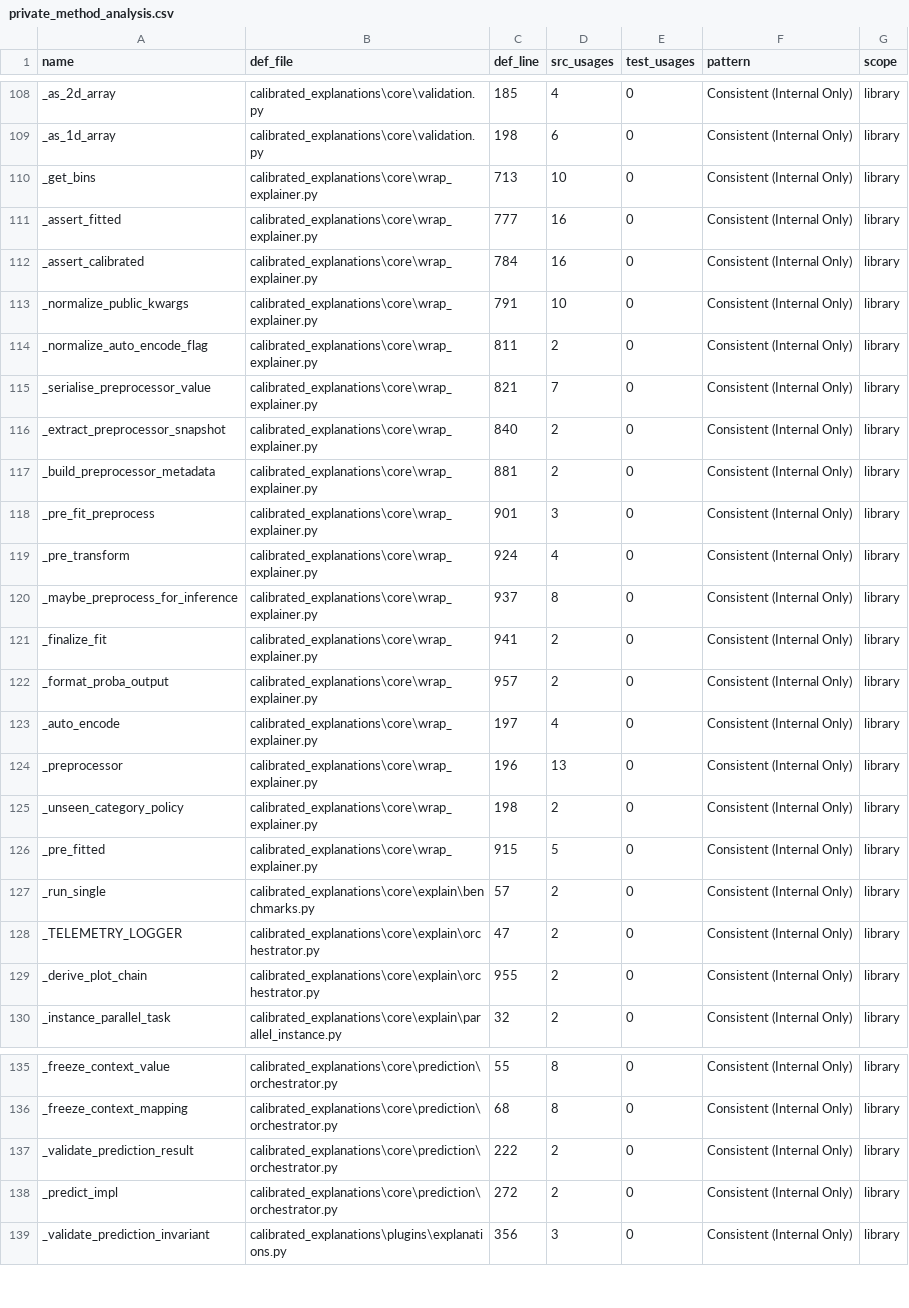
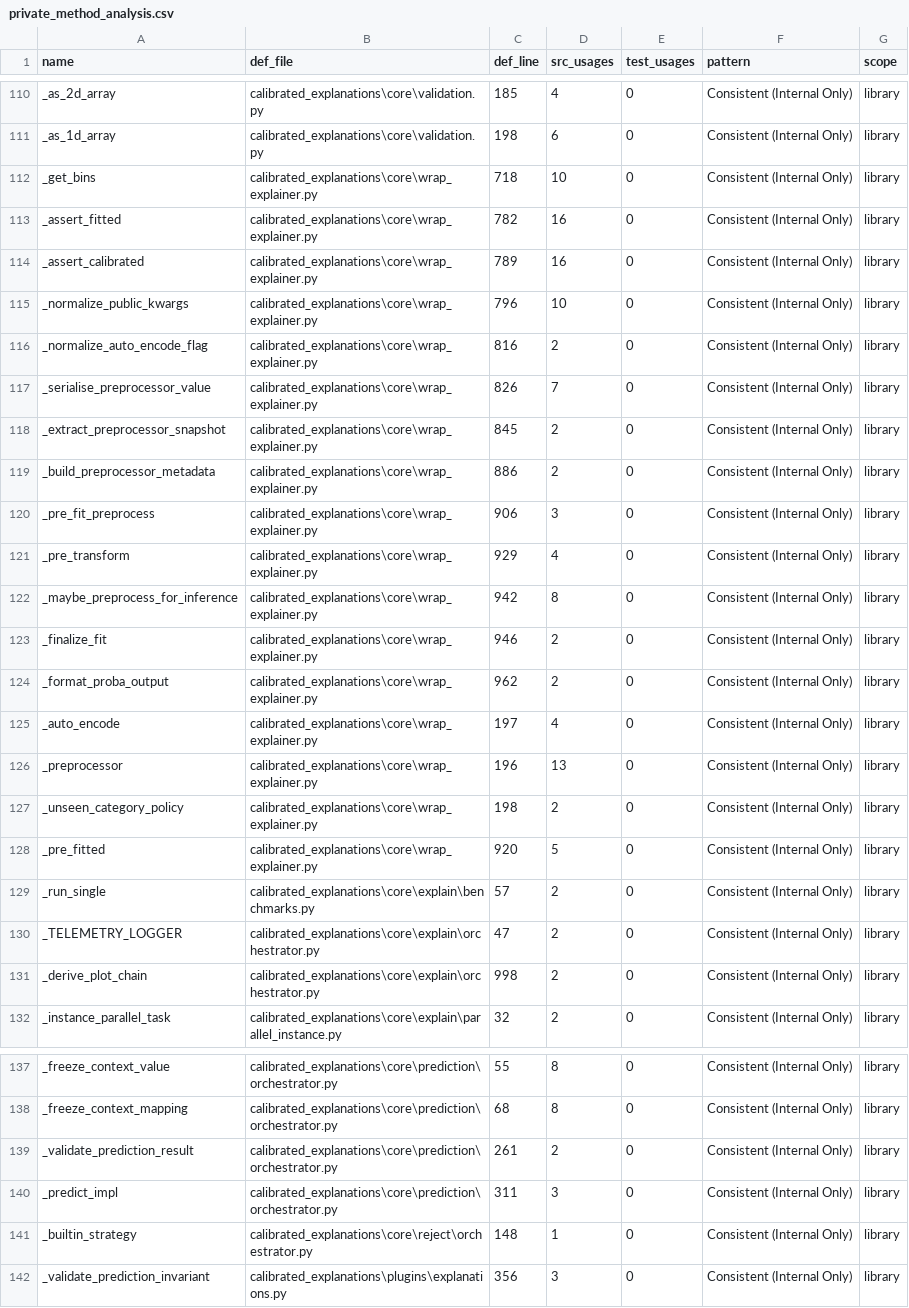
Before and after one commit to Moffran/calibrated_explanations, a CSV file: reports/anti-pattern-analysis/private_method_analysis.csv, drawn as a sheet; only a part is shown, gaps mark what is left out; the diff covers the shown part only.

Commit message:
feat: ADR-029: Reject policy orchestration (v0.10.2):
Added the `RejectPolicy` enum, `RejectResult` envelope, and `RejectOrchestrator` registry, wiring per-call and explainer-level policies through prediction/explanation entry points while keeping `NONE` fully backward compatible. Documented usage in `docs/improvement/reject_policy_usage.md` and linked ADR-029 into the release notes.

```diff
--- a/reports/anti-pattern-analysis/private_method_analysis.csv
+++ b/reports/anti-pattern-analysis/private_method_analysis.csv
@@ -109,15 +111,15 @@ _as_2d_array,calibrated_explanations\core\validation.py,185,4,0,Consistent (Inte
 _as_1d_array,calibrated_explanations\core\validation.py,198,6,0,Consistent (Internal Only),library
-_get_bins,calibrated_explanations\core\wrap_explainer.py,713,10,0,Consistent (Internal Only),library
-_assert_fitted,calibrated_explanations\core\wrap_explainer.py,777,16,0,Consistent (Internal Only),library
-_assert_calibrated,calibrated_explanations\core\wrap_explainer.py,784,16,0,Consistent (Internal Only),library
-_normalize_public_kwargs,calibrated_explanations\core\wrap_explainer.py,791,10,0,Consistent (Internal Only),library
-_normalize_auto_encode_flag,calibrated_explanations\core\wrap_explainer.py,811,2,0,Consistent (Internal Only),library
-_serialise_preprocessor_value,calibrated_explanations\core\wrap_explainer.py,821,7,0,Consistent (Internal Only),library
-_extract_preprocessor_snapshot,calibrated_explanations\core\wrap_explainer.py,840,2,0,Consistent (Internal Only),library
-_build_preprocessor_metadata,calibrated_explanations\core\wrap_explainer.py,881,2,0,Consistent (Internal Only),library
-_pre_fit_preprocess,calibrated_explanations\core\wrap_explainer.py,901,3,0,Consistent (Internal Only),library
-_pre_transform,calibrated_explanations\core\wrap_explainer.py,924,4,0,Consistent (Internal Only),library
-_maybe_preprocess_for_inference,calibrated_explanations\core\wrap_explainer.py,937,8,0,Consistent (Internal Only),library
-_finalize_fit,calibrated_explanations\core\wrap_explainer.py,941,2,0,Consistent (Internal Only),library
-_format_proba_output,calibrated_explanations\core\wrap_explainer.py,957,2,0,Consistent (Internal Only),library
+_get_bins,calibrated_explanations\core\wrap_explainer.py,718,10,0,Consistent (Internal Only),library
+_assert_fitted,calibrated_explanations\core\wrap_explainer.py,782,16,0,Consistent (Internal Only),library
+_assert_calibrated,calibrated_explanations\core\wrap_explainer.py,789,16,0,Consistent (Internal Only),library
+_normalize_public_kwargs,calibrated_explanations\core\wrap_explainer.py,796,10,0,Consistent (Internal Only),library
+_normalize_auto_encode_flag,calibrated_explanations\core\wrap_explainer.py,816,2,0,Consistent (Internal Only),library
+_serialise_preprocessor_value,calibrated_explanations\core\wrap_explainer.py,826,7,0,Consistent (Internal Only),library
+_extract_preprocessor_snapshot,calibrated_explanations\core\wrap_explainer.py,845,2,0,Consistent (Internal Only),library
+_build_preprocessor_metadata,calibrated_explanations\core\wrap_explainer.py,886,2,0,Consistent (Internal Only),library
+_pre_fit_preprocess,calibrated_explanations\core\wrap_explainer.py,906,3,0,Consistent (Internal Only),library
+_pre_transform,calibrated_explanations\core\wrap_explainer.py,929,4,0,Consistent (Internal Only),library
+_maybe_preprocess_for_inference,calibrated_explanations\core\wrap_explainer.py,942,8,0,Consistent (Internal Only),library
+_finalize_fit,calibrated_explanations\core\wrap_explainer.py,946,2,0,Consistent (Internal Only),library
+_format_proba_output,calibrated_explanations\core\wrap_explainer.py,962,2,0,Consistent (Internal Only),library
 _auto_encode,calibrated_explanations\core\wrap_explainer.py,197,4,0,Consistent (Internal Only),library
@@ -125,6 +127,6 @@ _preprocessor,calibrated_explanations\core\wrap_explainer.py,196,13,0,Consistent
 _unseen_category_policy,calibrated_explanations\core\wrap_explainer.py,198,2,0,Consistent (Internal Only),library
-_pre_fitted,calibrated_explanations\core\wrap_explainer.py,915,5,0,Consistent (Internal Only),library
+_pre_fitted,calibrated_explanations\core\wrap_explainer.py,920,5,0,Consistent (Internal Only),library
 _run_single,calibrated_explanations\core\explain\benchmarks.py,57,2,0,Consistent (Internal Only),library
 _TELEMETRY_LOGGER,calibrated_explanations\core\explain\orchestrator.py,47,2,0,Consistent (Internal Only),library
-_derive_plot_chain,calibrated_explanations\core\explain\orchestrator.py,955,2,0,Consistent (Internal Only),library
+_derive_plot_chain,calibrated_explanations\core\explain\orchestrator.py,998,2,0,Consistent (Internal Only),library
 _instance_parallel_task,calibrated_explanations\core\explain\parallel_instance.py,32,2,0,Consistent (Internal Only),library
@@ -136,4 +138,5 @@ _freeze_context_value,calibrated_explanations\core\prediction\orchestrator.py,55
 _freeze_context_mapping,calibrated_explanations\core\prediction\orchestrator.py,68,8,0,Consistent (Internal Only),library
-_validate_prediction_result,calibrated_explanations\core\prediction\orchestrator.py,222,2,0,Consistent (Internal Only),library
-_predict_impl,calibrated_explanations\core\prediction\orchestrator.py,272,2,0,Consistent (Internal Only),library
+_validate_prediction_result,calibrated_explanations\core\prediction\orchestrator.py,261,2,0,Consistent (Internal Only),library
+_predict_impl,calibrated_explanations\core\prediction\orchestrator.py,311,3,0,Consistent (Internal Only),library
+_builtin_strategy,calibrated_explanations\core\reject\orchestrator.py,148,1,0,Consistent (Internal Only),library
 _validate_prediction_invariant,calibrated_explanations\plugins\explanations.py,356,3,0,Consistent (Internal Only),library
```
Also changed, not shown: 2 added rows and 22 edited cells elsewhere in this file, 33 other files.
